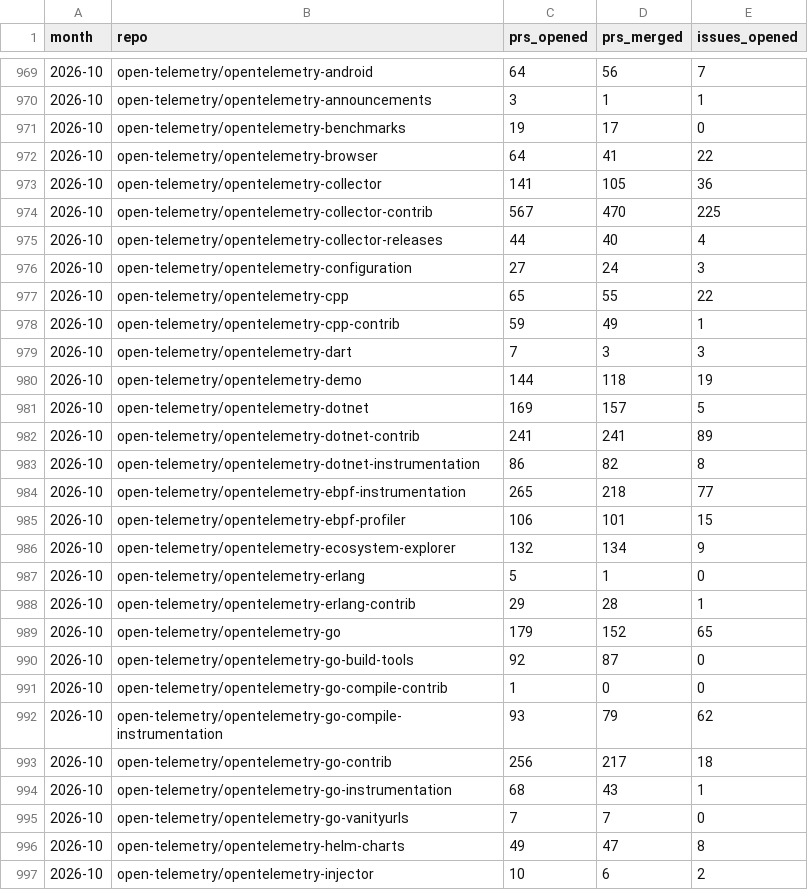
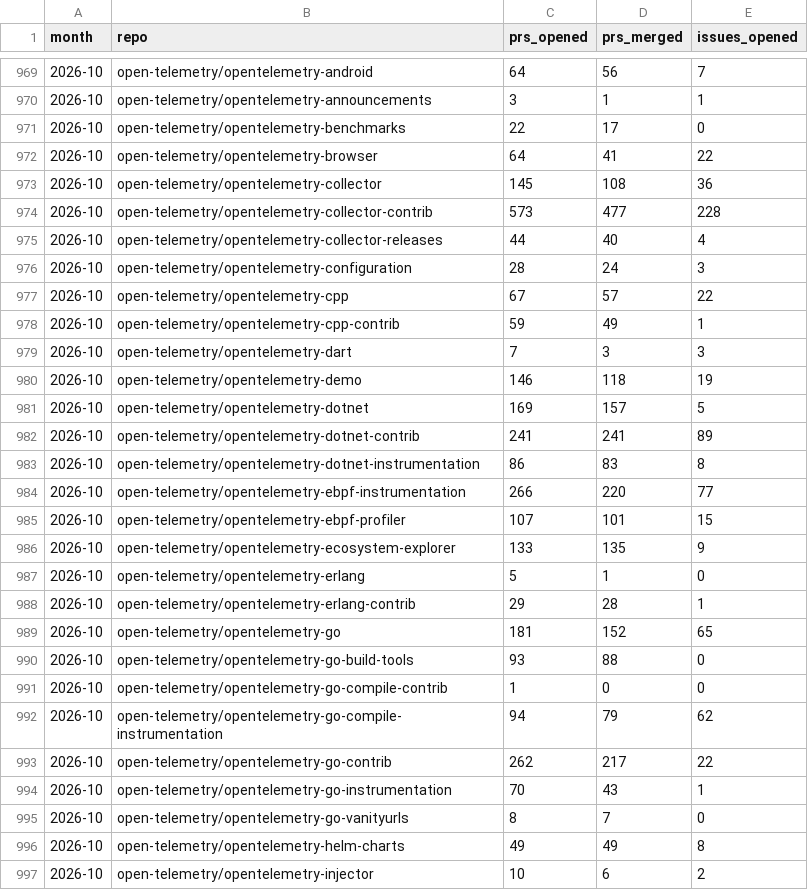
Before and after one commit to Abhimanyu9988/otel-whos-who, a CSV file: data/activity/monthly.csv, drawn as a sheet; only a part is shown, gaps mark what is left out; the diff covers the shown part only.

```diff
--- a/data/activity/monthly.csv
+++ b/data/activity/monthly.csv
@@ -970,28 +970,28 @@ month,repo,prs_opened,prs_merged,issues_opened
 2026-10,open-telemetry/opentelemetry-announcements,3,1,1
-2026-10,open-telemetry/opentelemetry-benchmarks,19,17,0
+2026-10,open-telemetry/opentelemetry-benchmarks,22,17,0
 2026-10,open-telemetry/opentelemetry-browser,64,41,22
-2026-10,open-telemetry/opentelemetry-collector,141,105,36
-2026-10,open-telemetry/opentelemetry-collector-contrib,567,470,225
+2026-10,open-telemetry/opentelemetry-collector,145,108,36
+2026-10,open-telemetry/opentelemetry-collector-contrib,573,477,228
 2026-10,open-telemetry/opentelemetry-collector-releases,44,40,4
-2026-10,open-telemetry/opentelemetry-configuration,27,24,3
-2026-10,open-telemetry/opentelemetry-cpp,65,55,22
+2026-10,open-telemetry/opentelemetry-configuration,28,24,3
+2026-10,open-telemetry/opentelemetry-cpp,67,57,22
 2026-10,open-telemetry/opentelemetry-cpp-contrib,59,49,1
 2026-10,open-telemetry/opentelemetry-dart,7,3,3
-2026-10,open-telemetry/opentelemetry-demo,144,118,19
+2026-10,open-telemetry/opentelemetry-demo,146,118,19
 2026-10,open-telemetry/opentelemetry-dotnet,169,157,5
 2026-10,open-telemetry/opentelemetry-dotnet-contrib,241,241,89
-2026-10,open-telemetry/opentelemetry-dotnet-instrumentation,86,82,8
-2026-10,open-telemetry/opentelemetry-ebpf-instrumentation,265,218,77
-2026-10,open-telemetry/opentelemetry-ebpf-profiler,106,101,15
-2026-10,open-telemetry/opentelemetry-ecosystem-explorer,132,134,9
+2026-10,open-telemetry/opentelemetry-dotnet-instrumentation,86,83,8
+2026-10,open-telemetry/opentelemetry-ebpf-instrumentation,266,220,77
+2026-10,open-telemetry/opentelemetry-ebpf-profiler,107,101,15
+2026-10,open-telemetry/opentelemetry-ecosystem-explorer,133,135,9
 2026-10,open-telemetry/opentelemetry-erlang,5,1,0
 2026-10,open-telemetry/opentelemetry-erlang-contrib,29,28,1
-2026-10,open-telemetry/opentelemetry-go,179,152,65
-2026-10,open-telemetry/opentelemetry-go-build-tools,92,87,0
+2026-10,open-telemetry/opentelemetry-go,181,152,65
+2026-10,open-telemetry/opentelemetry-go-build-tools,93,88,0
 2026-10,open-telemetry/opentelemetry-go-compile-contrib,1,0,0
-2026-10,open-telemetry/opentelemetry-go-compile-instrumentation,93,79,62
-2026-10,open-telemetry/opentelemetry-go-contrib,256,217,18
-2026-10,open-telemetry/opentelemetry-go-instrumentation,68,43,1
-2026-10,open-telemetry/opentelemetry-go-vanityurls,7,7,0
-2026-10,open-telemetry/opentelemetry-helm-charts,49,47,8
+2026-10,open-telemetry/opentelemetry-go-compile-instrumentation,94,79,62
+2026-10,open-telemetry/opentelemetry-go-contrib,262,217,22
+2026-10,open-telemetry/opentelemetry-go-instrumentation,70,43,1
+2026-10,open-telemetry/opentelemetry-go-vanityurls,8,7,0
+2026-10,open-telemetry/opentelemetry-helm-charts,49,49,8
 2026-10,open-telemetry/opentelemetry-injector,10,6,2
```
Also changed, not shown: 40 edited cells elsewhere in this file, data/activity/components.csv, data/activity/daily.csv, 4 other files.
